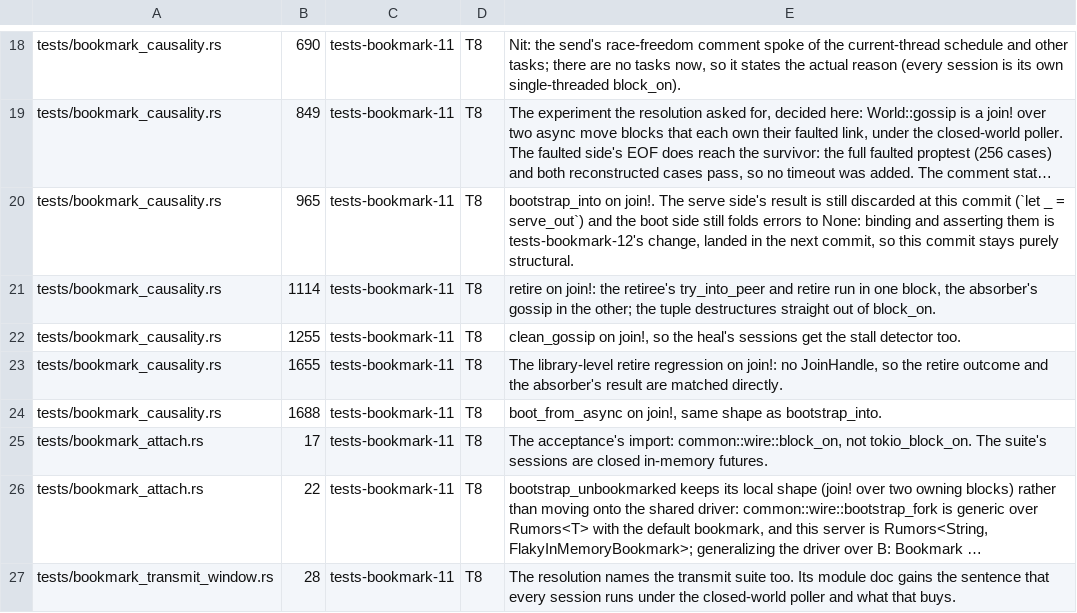
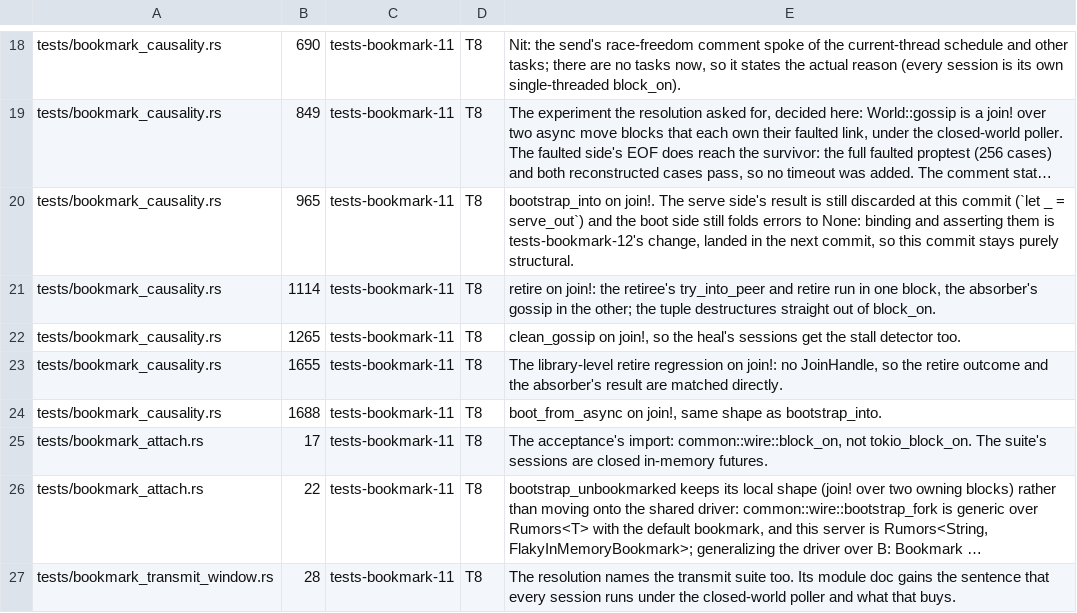
Before and after one commit to oxidecomputer/rumors, a TSV file: .agent-notes/2026-09-01-holistic-review-rumors/triage/annotations/p1-causality.tsv, drawn as a sheet; only a part is shown, gaps mark what is left out; long unchanged cells end in ….

Commit message:
Agent note: place the clean_gossip annotation row inside its hunk
The row for the heal sessions' join! (tests-bookmark-11, T8) sat on the
fn line, in the three-line gap between two hunks of the lane's diff at
default context, so the packet listed it in no hunk. It now sits on
clean_gossip's join! line, inside the hunk it describes.

```diff
--- a/.agent-notes/2026-09-01-holistic-review-rumors/triage/annotations/p1-causality.tsv
+++ b/.agent-notes/2026-09-01-holistic-review-rumors/triage/annotations/p1-causality.tsv
@@ -21,3 +21,3 @@ tests/bookmark_causality.rs	965	tests-bookmark-11	T8	bootstrap_into on join!. Th
 tests/bookmark_causality.rs	1114	tests-bookmark-11	T8	retire on join!: the retiree's try_into_peer and retire run in one block, the absorber's gossip in the other; the tuple destructures straight out of block_on.
-tests/bookmark_causality.rs	1255	tests-bookmark-11	T8	clean_gossip on join!, so the heal's sessions get the stall detector too.
+tests/bookmark_causality.rs	1265	tests-bookmark-11	T8	clean_gossip on join!, so the heal's sessions get the stall detector too.
 tests/bookmark_causality.rs	1655	tests-bookmark-11	T8	The library-level retire regression on join!: no JoinHandle, so the retire outcome and the absorber's result are matched directly.
```
